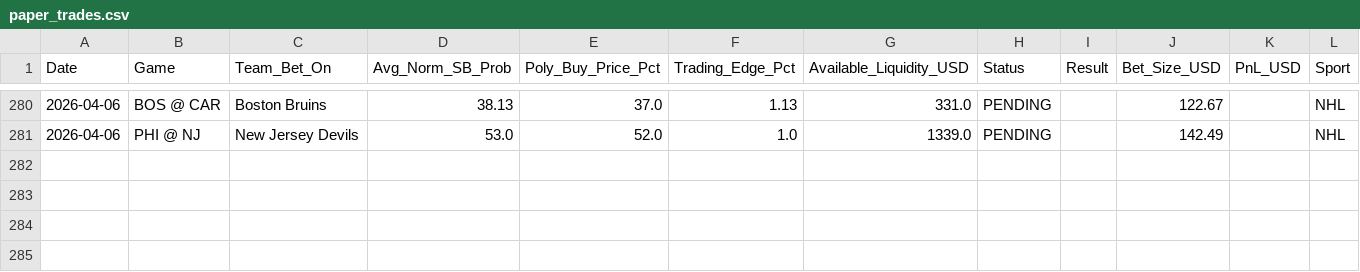
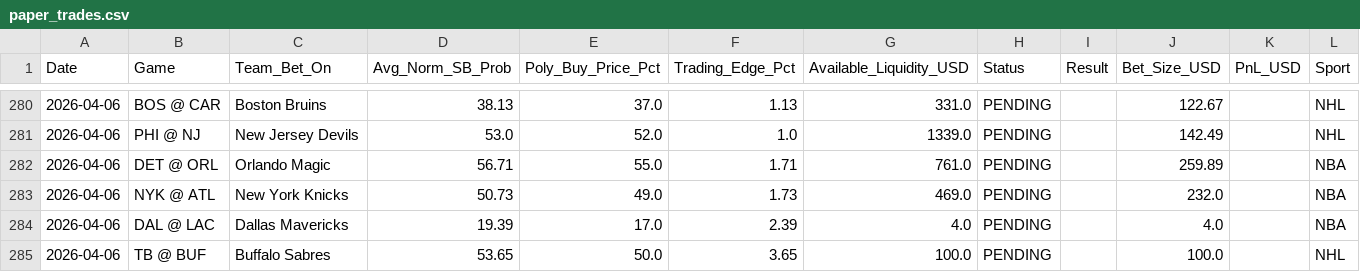
Before and after one commit to pmatorras/poly-bot, a CSV file: data/paper_trades.csv, drawn as a sheet; only a part is shown, gaps mark what is left out; the diff names each change by its address in the sheet, - before the commit and + after, or states it on an @@ line.

```diff
--- a/data/paper_trades.csv
+++ b/data/paper_trades.csv
+row 282: 2026-04-06 | DET @ ORL | Orlando Magic | 56.71 | 55.0 | 1.71 | 761.0 | PENDING |  | 259.89 |  | NBA
+row 283: 2026-04-06 | NYK @ ATL | New York Knicks | 50.73 | 49.0 | 1.73 | 469.0 | PENDING |  | 232.0 |  | NBA
+row 284: 2026-04-06 | DAL @ LAC | Dallas Mavericks | 19.39 | 17.0 | 2.39 | 4.0 | PENDING |  | 4.0 |  | NBA
+row 285: 2026-04-06 | TB @ BUF | Buffalo Sabres | 53.65 | 50.0 | 3.65 | 100.0 | PENDING |  | 100.0 |  | NHL
```
